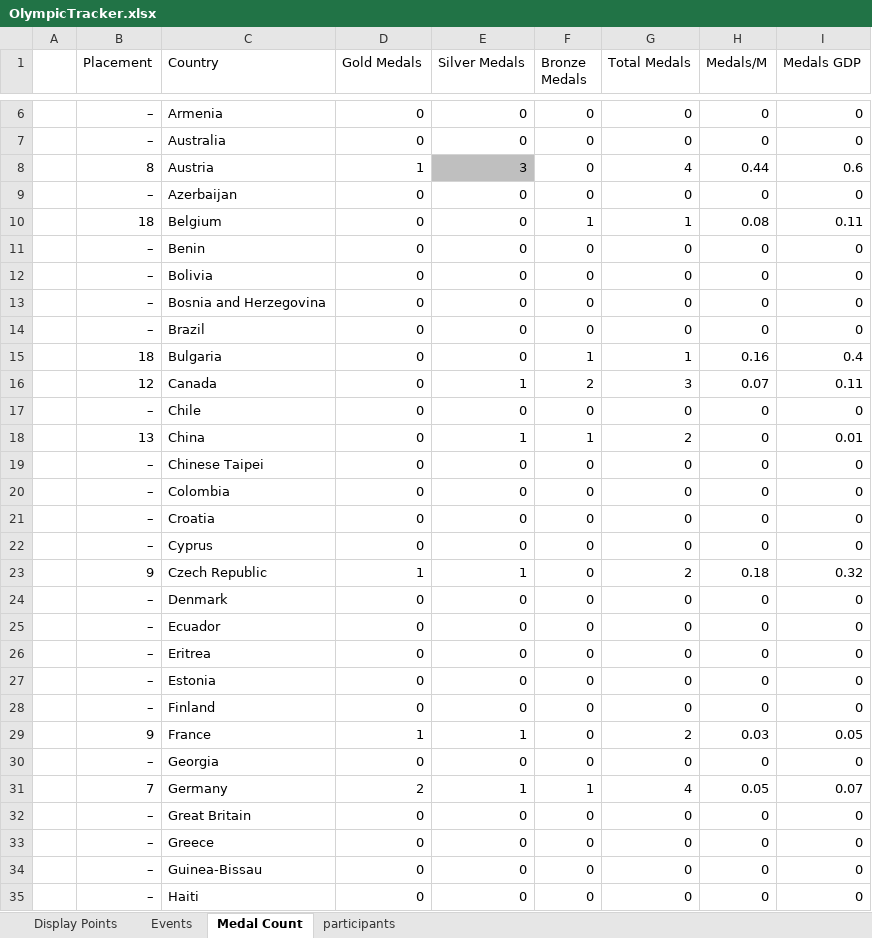
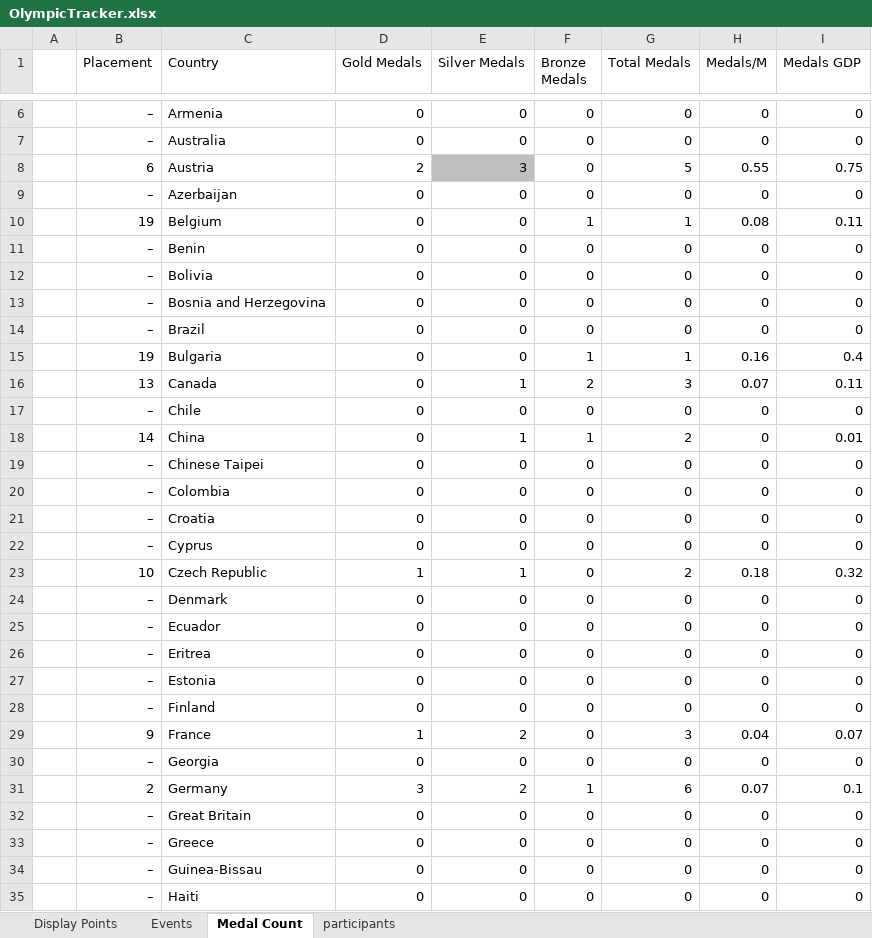
Before and after one commit to j-slack/Salary-Cap-Winter-Olympics-2026, an Excel workbook: OlympicTracker.xlsx, sheet Medal Count, drawn as a sheet; only a part is shown, gaps mark what is left out; values as stored, in another font and other column widths than the file's, no borders; the diff covers the shown part only; the diff names each change by its address in the sheet, - before the commit and + after, or states it on an @@ line.

```diff
--- a/OlympicTracker.xlsx (sheet Medal Count)
+++ b/OlympicTracker.xlsx (sheet Medal Count)
-B8 (Placement): 8
+B8 (Placement): 6
-D8 (Gold Medals): 1
+D8 (Gold Medals): 2
-G8 (Total Medals): 4
+G8 (Total Medals): 5
-H8 (Medals/M): 0.44
+H8 (Medals/M): 0.55
-I8 (Medals GDP): 0.6
+I8 (Medals GDP): 0.75
-B10 (Placement): 18
+B10 (Placement): 19
-B15 (Placement): 18
+B15 (Placement): 19
-B16 (Placement): 12
+B16 (Placement): 13
-B18 (Placement): 13
+B18 (Placement): 14
-B23 (Placement): 9
+B23 (Placement): 10
-E29 (Silver Medals): 1
+E29 (Silver Medals): 2
-G29 (Total Medals): 2
+G29 (Total Medals): 3
-H29 (Medals/M): 0.03
+H29 (Medals/M): 0.04
-I29 (Medals GDP): 0.05
+I29 (Medals GDP): 0.07
-B31 (Placement): 7
+B31 (Placement): 2
-D31 (Gold Medals): 2
+D31 (Gold Medals): 3
-E31 (Silver Medals): 1
+E31 (Silver Medals): 2
-G31 (Total Medals): 4
+G31 (Total Medals): 6
-H31 (Medals/M): 0.05
+H31 (Medals/M): 0.07
-I31 (Medals GDP): 0.07
+I31 (Medals GDP): 0.1
```
Also changed, not shown: 41 edited cells and cell formats elsewhere in this sheet, sheet Events, sheet Display Points.
